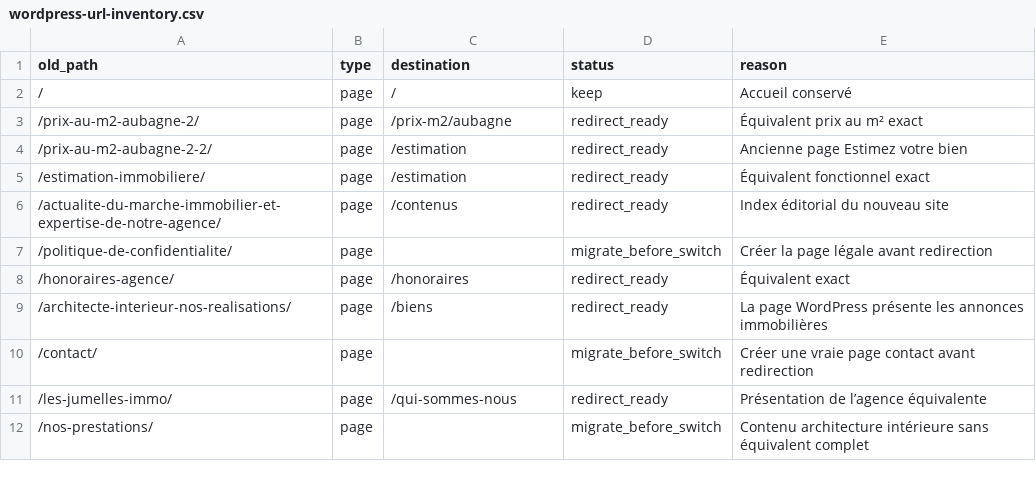
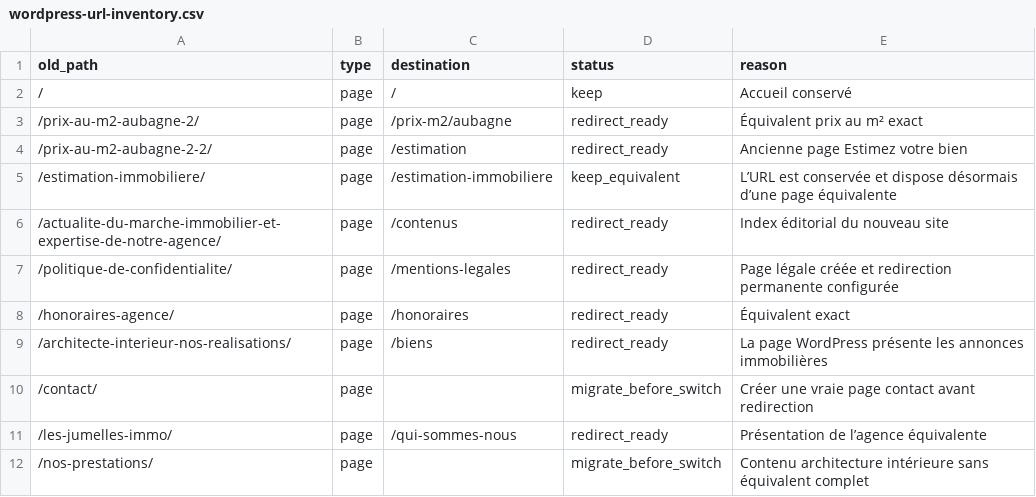
Before and after one commit to emeric-01/immo, a CSV file: docs/seo/wordpress-url-inventory.csv, drawn as a sheet; only a part is shown.

Commit message:
redirect

```diff
--- a/docs/seo/wordpress-url-inventory.csv
+++ b/docs/seo/wordpress-url-inventory.csv
@@ -4,5 +4,5 @@ old_path,type,destination,status,reason
 /prix-au-m2-aubagne-2-2/,page,/estimation,redirect_ready,Ancienne page Estimez votre bien
-/estimation-immobiliere/,page,/estimation,redirect_ready,Équivalent fonctionnel exact
+/estimation-immobiliere/,page,/estimation-immobiliere,keep_equivalent,L’URL est conservée et dispose désormais d’une page équivalente
 /actualite-du-marche-immobilier-et-expertise-de-notre-agence/,page,/contenus,redirect_ready,Index éditorial du nouveau site
-/politique-de-confidentialite/,page,,migrate_before_switch,Créer la page légale avant redirection
+/politique-de-confidentialite/,page,/mentions-legales,redirect_ready,Page légale créée et redirection permanente configurée
 /honoraires-agence/,page,/honoraires,redirect_ready,Équivalent exact
```
Also changed, not shown: 4 other files.
